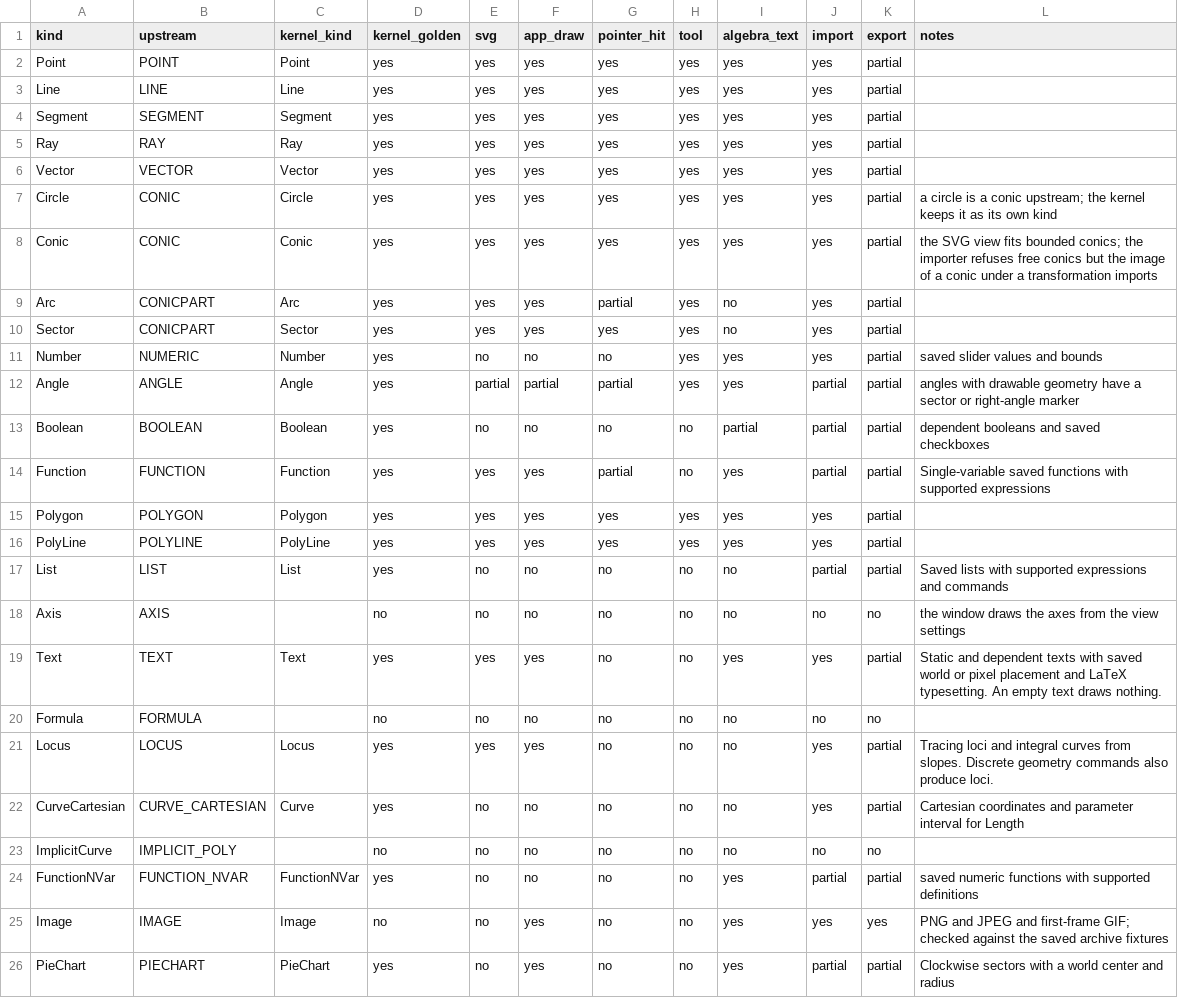
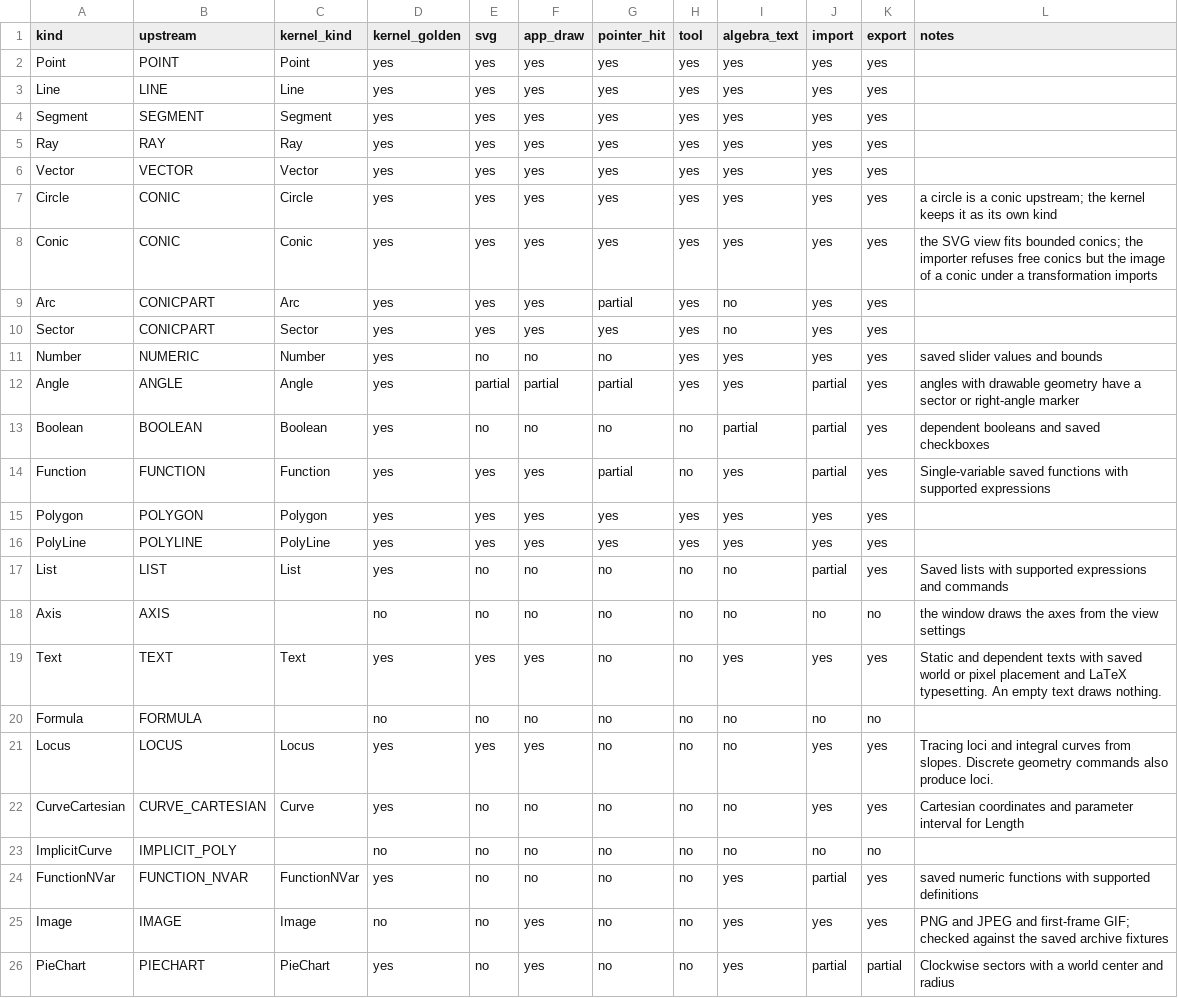
Before and after one commit to jash90/geokernel, a CSV file: docs/kinds.csv, drawn as a sheet; only a part is shown.

Commit message:
Keep saved presentation through import and export
The importer reads every presentation tag of the inventory into the saved
style of its object, and the writer puts back the tags the file had. A tag
the file left out stays out, so the reference reader keeps its own default:
the layer, the label mode, the colour of a number and the lock of a check
box depend on that. Dynamic colours and animation steps and speeds are
written only as arithmetic the kernel evaluates over the construction.

The oracle reads the source file and the export of its import with the
reference reader and compares every property of every object. A property
counts as proven for a kind where the source differs from an export without
saved styles; docs/kinds.csv says yes exactly for the kinds whose whole
property list is proven.

```diff
--- a/docs/kinds.csv
+++ b/docs/kinds.csv
@@ -1,25 +1,25 @@
 kind,upstream,kernel_kind,kernel_golden,svg,app_draw,pointer_hit,tool,algebra_text,import,export,notes
-Point,POINT,Point,yes,yes,yes,yes,yes,yes,yes,partial,
-Line,LINE,Line,yes,yes,yes,yes,yes,yes,yes,partial,
-Segment,SEGMENT,Segment,yes,yes,yes,yes,yes,yes,yes,partial,
-Ray,RAY,Ray,yes,yes,yes,yes,yes,yes,yes,partial,
-Vector,VECTOR,Vector,yes,yes,yes,yes,yes,yes,yes,partial,
-Circle,CONIC,Circle,yes,yes,yes,yes,yes,yes,yes,partial,a circle is a conic upstream; the kernel keeps it as its own kind
-Conic,CONIC,Conic,yes,yes,yes,yes,yes,yes,yes,partial,the SVG view fits bounded conics; the importer refuses free conics but the image of a conic under a transformation imports
-Arc,CONICPART,Arc,yes,yes,yes,partial,yes,no,yes,partial,
-Sector,CONICPART,Sector,yes,yes,yes,yes,yes,no,yes,partial,
-Number,NUMERIC,Number,yes,no,no,no,yes,yes,yes,partial,saved slider values and bounds
-Angle,ANGLE,Angle,yes,partial,partial,partial,yes,yes,partial,partial,angles with drawable geometry have a sector or right-angle marker
-Boolean,BOOLEAN,Boolean,yes,no,no,no,no,partial,partial,partial,dependent booleans and saved checkboxes
-Function,FUNCTION,Function,yes,yes,yes,partial,no,yes,partial,partial,Single-variable saved functions with supported expressions
-Polygon,POLYGON,Polygon,yes,yes,yes,yes,yes,yes,yes,partial,
-PolyLine,POLYLINE,PolyLine,yes,yes,yes,yes,yes,yes,yes,partial,
-List,LIST,List,yes,no,no,no,no,no,partial,partial,Saved lists with supported expressions and commands
+Point,POINT,Point,yes,yes,yes,yes,yes,yes,yes,yes,
+Line,LINE,Line,yes,yes,yes,yes,yes,yes,yes,yes,
+Segment,SEGMENT,Segment,yes,yes,yes,yes,yes,yes,yes,yes,
+Ray,RAY,Ray,yes,yes,yes,yes,yes,yes,yes,yes,
+Vector,VECTOR,Vector,yes,yes,yes,yes,yes,yes,yes,yes,
+Circle,CONIC,Circle,yes,yes,yes,yes,yes,yes,yes,yes,a circle is a conic upstream; the kernel keeps it as its own kind
+Conic,CONIC,Conic,yes,yes,yes,yes,yes,yes,yes,yes,the SVG view fits bounded conics; the importer refuses free conics but the image of a conic under a transformation imports
+Arc,CONICPART,Arc,yes,yes,yes,partial,yes,no,yes,yes,
+Sector,CONICPART,Sector,yes,yes,yes,yes,yes,no,yes,yes,
+Number,NUMERIC,Number,yes,no,no,no,yes,yes,yes,yes,saved slider values and bounds
+Angle,ANGLE,Angle,yes,partial,partial,partial,yes,yes,partial,yes,angles with drawable geometry have a sector or right-angle marker
+Boolean,BOOLEAN,Boolean,yes,no,no,no,no,partial,partial,yes,dependent booleans and saved checkboxes
+Function,FUNCTION,Function,yes,yes,yes,partial,no,yes,partial,yes,Single-variable saved functions with supported expressions
+Polygon,POLYGON,Polygon,yes,yes,yes,yes,yes,yes,yes,yes,
+PolyLine,POLYLINE,PolyLine,yes,yes,yes,yes,yes,yes,yes,yes,
+List,LIST,List,yes,no,no,no,no,no,partial,yes,Saved lists with supported expressions and commands
 Axis,AXIS,,no,no,no,no,no,no,no,no,the window draws the axes from the view settings
-Text,TEXT,Text,yes,yes,yes,no,no,yes,yes,partial,Static and dependent texts with saved world or pixel placement and LaTeX typesetting. An empty text draws nothing.
+Text,TEXT,Text,yes,yes,yes,no,no,yes,yes,yes,Static and dependent texts with saved world or pixel placement and LaTeX typesetting. An empty text draws nothing.
 Formula,FORMULA,,no,no,no,no,no,no,no,no,
-Locus,LOCUS,Locus,yes,yes,yes,no,no,no,yes,partial,Tracing loci and integral curves from slopes. Discrete geometry commands also produce loci.
-CurveCartesian,CURVE_CARTESIAN,Curve,yes,no,no,no,no,no,yes,partial,Cartesian coordinates and parameter interval for Length
+Locus,LOCUS,Locus,yes,yes,yes,no,no,no,yes,yes,Tracing loci and integral curves from slopes. Discrete geometry commands also produce loci.
+CurveCartesian,CURVE_CARTESIAN,Curve,yes,no,no,no,no,no,yes,yes,Cartesian coordinates and parameter interval for Length
 ImplicitCurve,IMPLICIT_POLY,,no,no,no,no,no,no,no,no,
-FunctionNVar,FUNCTION_NVAR,FunctionNVar,yes,no,no,no,no,yes,partial,partial,saved numeric functions with supported definitions
+FunctionNVar,FUNCTION_NVAR,FunctionNVar,yes,no,no,no,no,yes,partial,yes,saved numeric functions with supported definitions
 Image,IMAGE,Image,no,no,yes,no,no,yes,yes,yes,PNG and JPEG and first-frame GIF; checked against the saved archive fixtures
```
Also changed, not shown: 10 other files.
